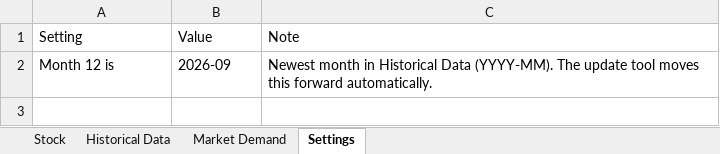
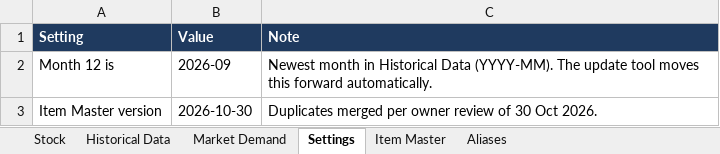
Before and after one commit to Trial12345-create/inventory-dashboard, an Excel workbook: inventory.xlsx, sheet Settings, drawn as a sheet; values as stored, in another font and other column widths than the file's, no borders; the diff names each change by its address in the sheet, - before the commit and + after, or states it on an @@ line.

```diff
--- a/inventory.xlsx (sheet Settings)
+++ b/inventory.xlsx (sheet Settings)
+sheet tab: Item Master
+sheet tab: Aliases
@@ A1:C1 fill: none → #1F3A5F, bold: off → on, text colour: black → #FFFFFF @@
+row 3: Item Master version | 2026-10-30 | Duplicates merged per owner review of 30 Oct 2026.
```
Also changed, not shown: sheet Historical Data, sheet Stock, sheet Market Demand, 1 other file.
